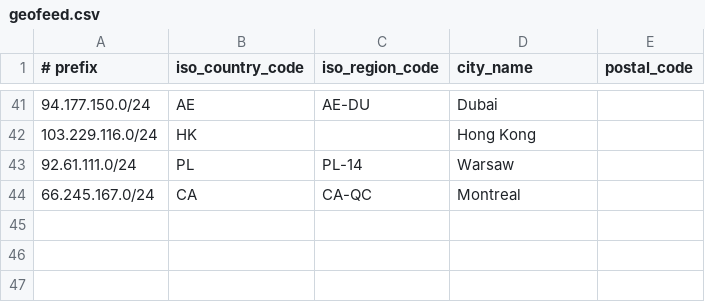
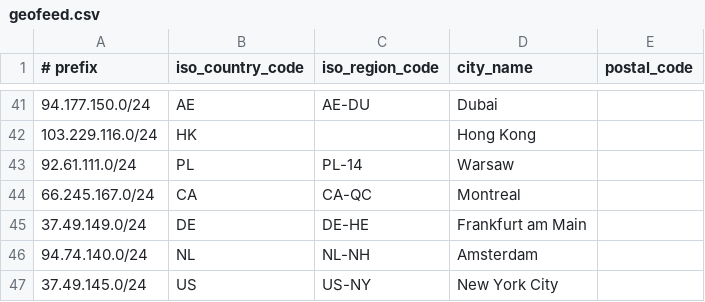
Before and after one commit to lietparkas/website, a CSV file: geofeed.csv, drawn as a sheet; only a part is shown, gaps mark what is left out.

Commit message:
Update geofeed.csv

```diff
--- a/geofeed.csv
+++ b/geofeed.csv
@@ -44 +44,4 @@
 66.245.167.0/24,CA,CA-QC,Montreal,
+37.49.149.0/24,DE,DE-HE,Frankfurt am Main,
+94.74.140.0/24,NL,NL-NH,Amsterdam,
+37.49.145.0/24,US,US-NY,New York City,
```
